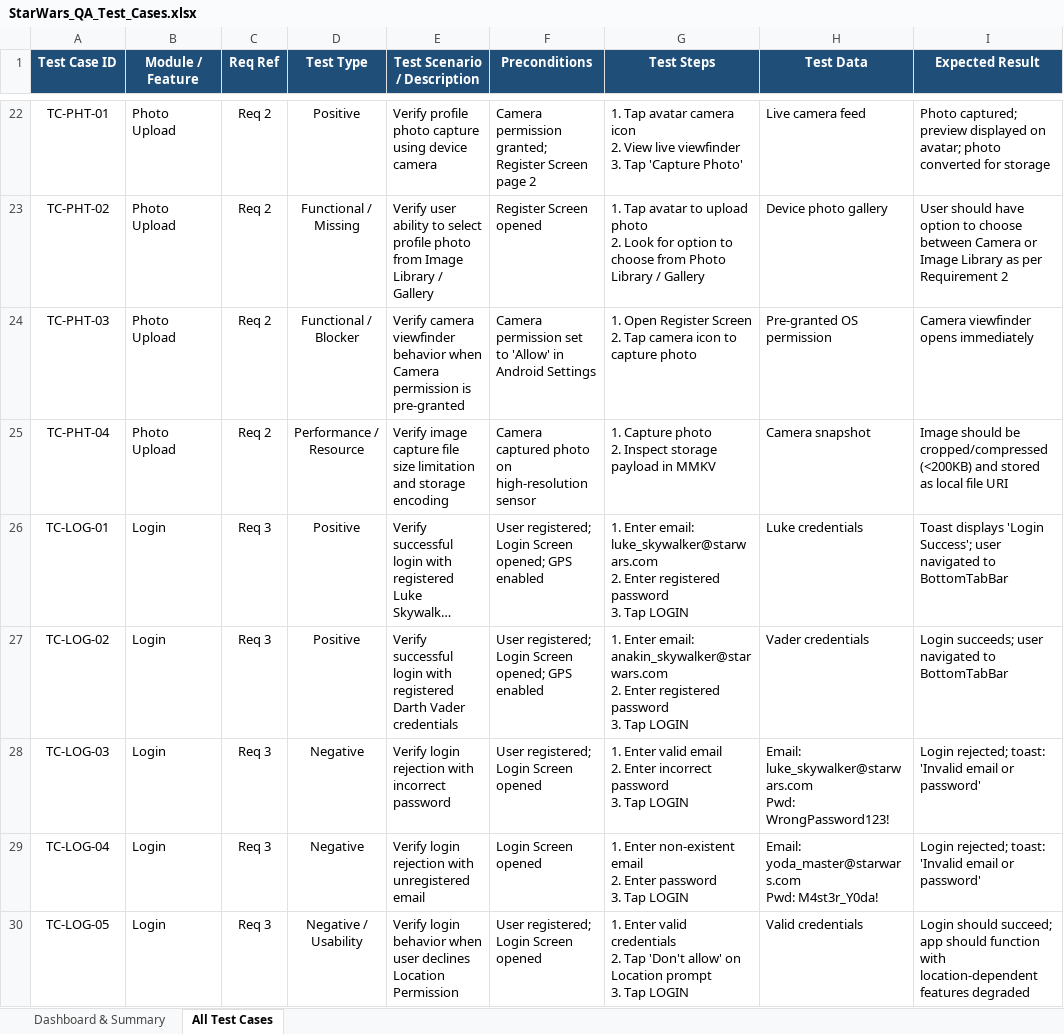
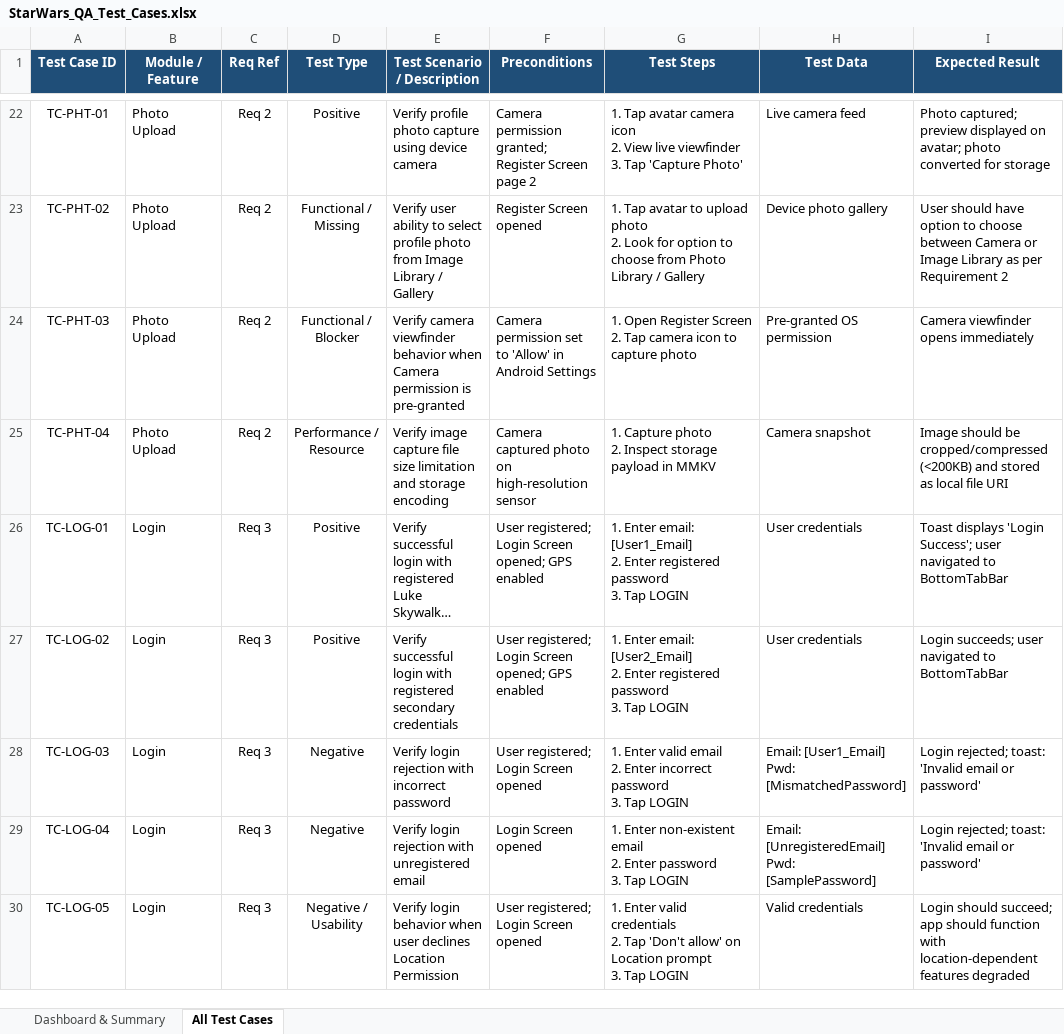
Before and after one commit to ManeKondiba/StarWar, an Excel workbook: StarWars_QA_Test_Cases.xlsx, sheet All Test Cases, drawn as a sheet; only a part is shown, gaps mark what is left out; long unchanged cells end in …; values as stored, in another font and other column widths than the file's, no borders; ↵ is a line break in a cell; the diff covers the shown part only; the diff names each change by its address in the sheet, - before the commit and + after, or states it on an @@ line.

Commit message:
Completely remove and sanitize all hardcoded email addresses across repository

```diff
--- a/StarWars_QA_Test_Cases.xlsx (sheet All Test Cases)
+++ b/StarWars_QA_Test_Cases.xlsx (sheet All Test Cases)
-G26 (Test Steps): …Enter email: luke_skywalker@starwars.com ↵ 2. Enter…
+G26 (Test Steps): …Enter email: [User1_Email] ↵ 2. Enter…
-H26 (Test Data): Luke credentials
+H26 (Test Data): User credentials
-E27 (Test Scenario / Description): …with registered Darth Vader credentials
+E27 (Test Scenario / Description): …with registered secondary credentials
-G27 (Test Steps): …Enter email: anakin_skywalker@starwars.com ↵ 2. Enter…
+G27 (Test Steps): …Enter email: [User2_Email] ↵ 2. Enter…
-H27 (Test Data): Vader credentials
+H27 (Test Data): User credentials
-H28 (Test Data): Email: luke_skywalker@starwars.com ↵ Pwd: WrongPassword123!
+H28 (Test Data): Email: [User1_Email] ↵ Pwd: [MismatchedPassword]
-H29 (Test Data): Email: yoda_master@starwars.com ↵ Pwd: M4st3r_Y0da!
+H29 (Test Data): Email: [UnregisteredEmail] ↵ Pwd: [SamplePassword]
```
Also changed, not shown: 11 edited cells elsewhere in this sheet, StarWars_QA_Bug_Report.xlsx, 4 other files.
